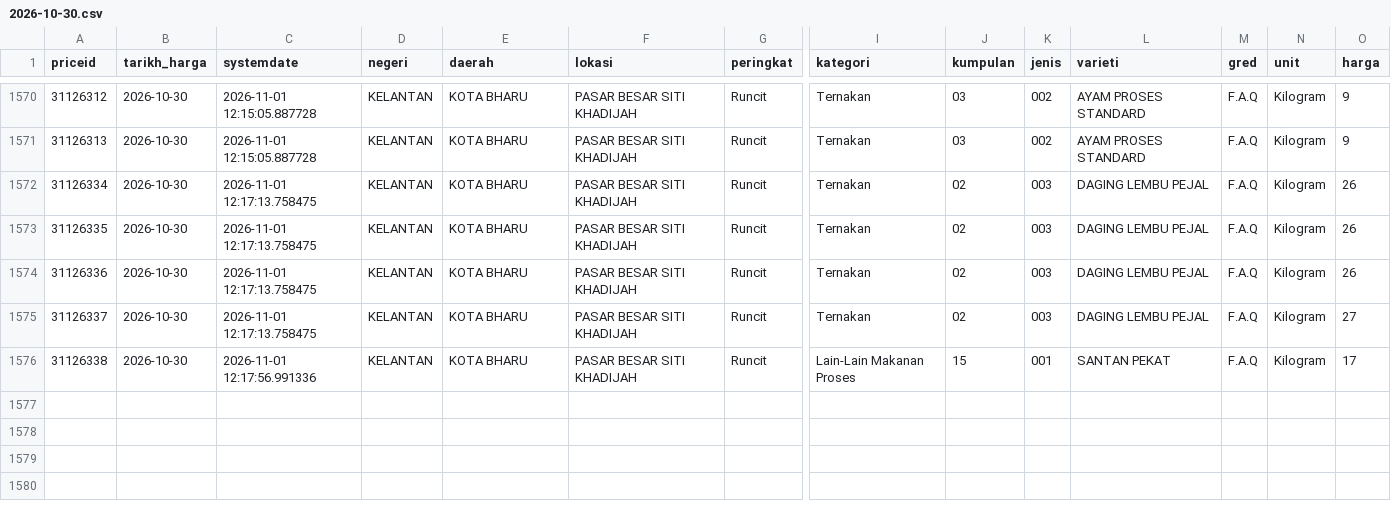
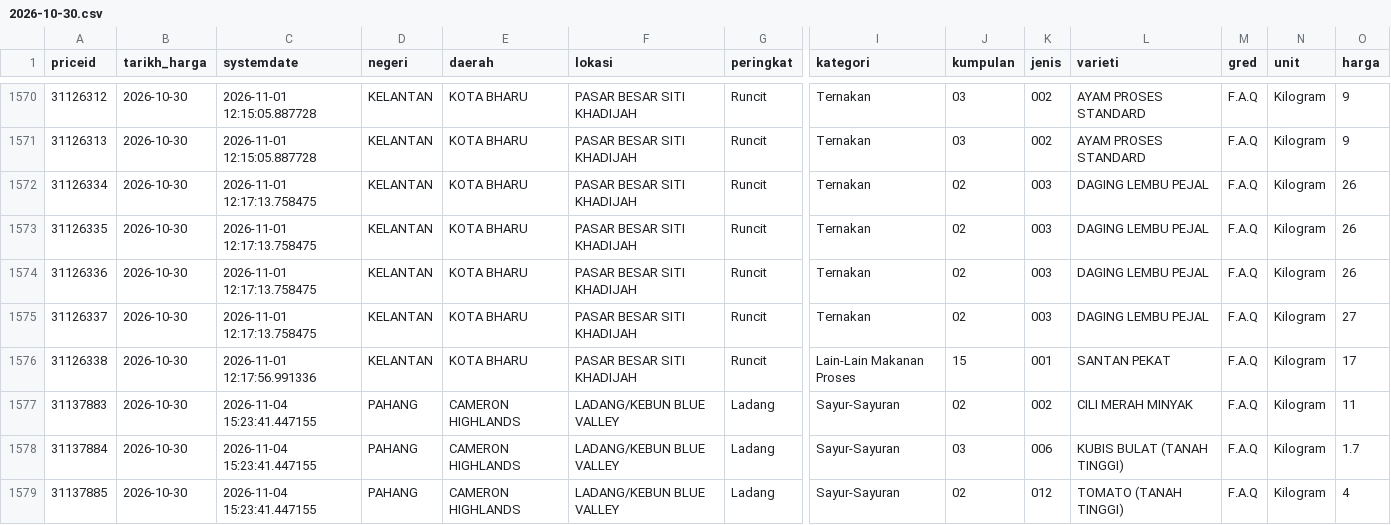
Before and after one commit to Luke2929/bg-agro-price-tracker, a CSV file: data/daily/2026-10-30.csv, drawn as a sheet; only a part is shown, gaps mark what is left out; rows hold the shown columns only; the diff names each change by its address in the sheet, - before the commit and + after, or states it on an @@ line.

```diff
--- a/data/daily/2026-10-30.csv
+++ b/data/daily/2026-10-30.csv
+row 1577: 31137883 | 2026-10-30 | 2026-11-04 15:23:41.447155 | PAHANG | CAMERON HIGHLANDS | LADANG/KEBUN BLUE VALLEY | Ladang | Sayur-Sayuran | 02 | 002 | CILI MERAH MINYAK | F.A.Q | Kilogram | 11
+row 1578: 31137884 | 2026-10-30 | 2026-11-04 15:23:41.447155 | PAHANG | CAMERON HIGHLANDS | LADANG/KEBUN BLUE VALLEY | Ladang | Sayur-Sayuran | 03 | 006 | KUBIS BULAT (TANAH TINGGI) | F.A.Q | Kilogram | 1.7
+row 1579: 31137885 | 2026-10-30 | 2026-11-04 15:23:41.447155 | PAHANG | CAMERON HIGHLANDS | LADANG/KEBUN BLUE VALLEY | Ladang | Sayur-Sayuran | 02 | 012 | TOMATO (TANAH TINGGI) | F.A.Q | Kilogram | 4
```
Also changed, not shown: 4 other files.
